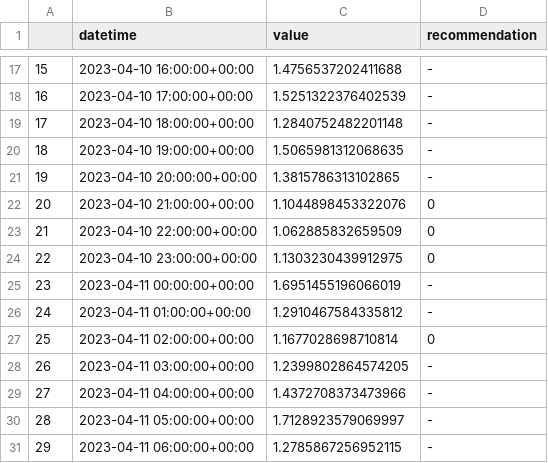
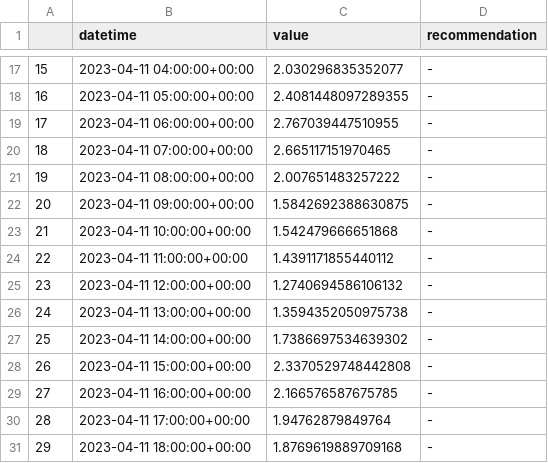
Before and after one commit to IDS-mini/electricity, a CSV file: forecast_data/forecasts.csv, drawn as a sheet; only a part is shown, gaps mark what is left out; the diff covers the shown part only.

```diff
--- a/forecast_data/forecasts.csv
+++ b/forecast_data/forecasts.csv
@@ -17,15 +17,15 @@
-15,2023-04-10 16:00:00+00:00,1.4756537202411688,-
-16,2023-04-10 17:00:00+00:00,1.5251322376402539,-
-17,2023-04-10 18:00:00+00:00,1.2840752482201148,-
-18,2023-04-10 19:00:00+00:00,1.5065981312068635,-
-19,2023-04-10 20:00:00+00:00,1.3815786313102865,-
-20,2023-04-10 21:00:00+00:00,1.1044898453322076,0
-21,2023-04-10 22:00:00+00:00,1.062885832659509,0
-22,2023-04-10 23:00:00+00:00,1.1303230439912975,0
-23,2023-04-11 00:00:00+00:00,1.6951455196066019,-
-24,2023-04-11 01:00:00+00:00,1.2910467584335812,-
-25,2023-04-11 02:00:00+00:00,1.1677028698710814,0
-26,2023-04-11 03:00:00+00:00,1.2399802864574205,-
-27,2023-04-11 04:00:00+00:00,1.4372708373473966,-
-28,2023-04-11 05:00:00+00:00,1.7128923579069997,-
-29,2023-04-11 06:00:00+00:00,1.2785867256952115,-
+15,2023-04-11 04:00:00+00:00,2.030296835352077,-
+16,2023-04-11 05:00:00+00:00,2.4081448097289355,-
+17,2023-04-11 06:00:00+00:00,2.767039447510955,-
+18,2023-04-11 07:00:00+00:00,2.665117151970465,-
+19,2023-04-11 08:00:00+00:00,2.007651483257222,-
+20,2023-04-11 09:00:00+00:00,1.5842692388630875,-
+21,2023-04-11 10:00:00+00:00,1.542479666651868,-
+22,2023-04-11 11:00:00+00:00,1.4391171855440112,-
+23,2023-04-11 12:00:00+00:00,1.2740694586106132,-
+24,2023-04-11 13:00:00+00:00,1.3594352050975738,-
+25,2023-04-11 14:00:00+00:00,1.7386697534639302,-
+26,2023-04-11 15:00:00+00:00,2.3370529748442808,-
+27,2023-04-11 16:00:00+00:00,2.166576587675785,-
+28,2023-04-11 17:00:00+00:00,1.94762879849764,-
+29,2023-04-11 18:00:00+00:00,1.8769619889709168,-
```
Also changed, not shown: 148 edited cells elsewhere in this file.
